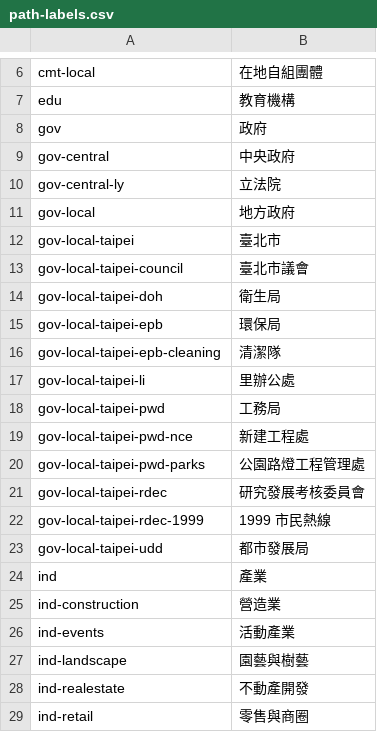
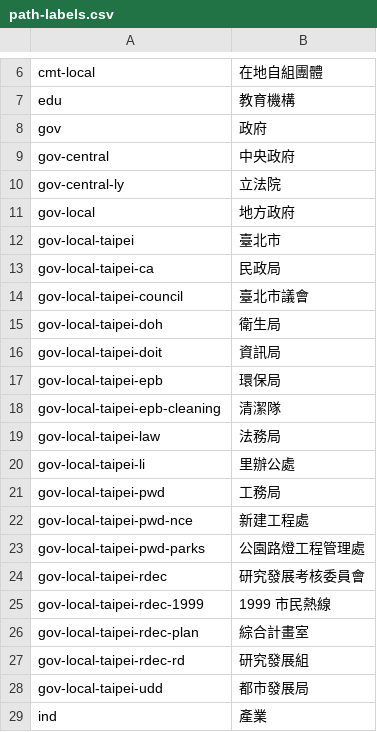
Before and after one commit to ETBlue/pumadebugthon, a CSV file: analysis/data/path-labels.csv, drawn as a sheet; only a part is shown, gaps mark what is left out; the shorter side is filled out with more unchanged rows; the diff names each change by its address in the sheet, - before the commit and + after, or states it on an @@ line.

```diff
--- a/analysis/data/path-labels.csv
+++ b/analysis/data/path-labels.csv
+row 13: gov-local-taipei-ca | 民政局
+row 16: gov-local-taipei-doit | 資訊局
+row 19: gov-local-taipei-law | 法務局
+row 26: gov-local-taipei-rdec-plan | 綜合計畫室
+row 27: gov-local-taipei-rdec-rd | 研究發展組
```
Also changed, not shown: analysis/data/issues.csv, analysis/data/stakeholders.csv, 10 other files.
